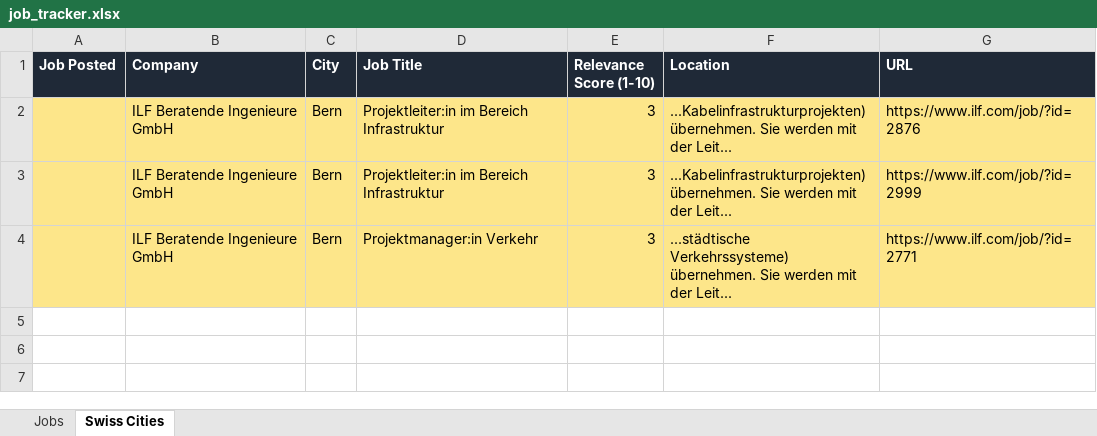
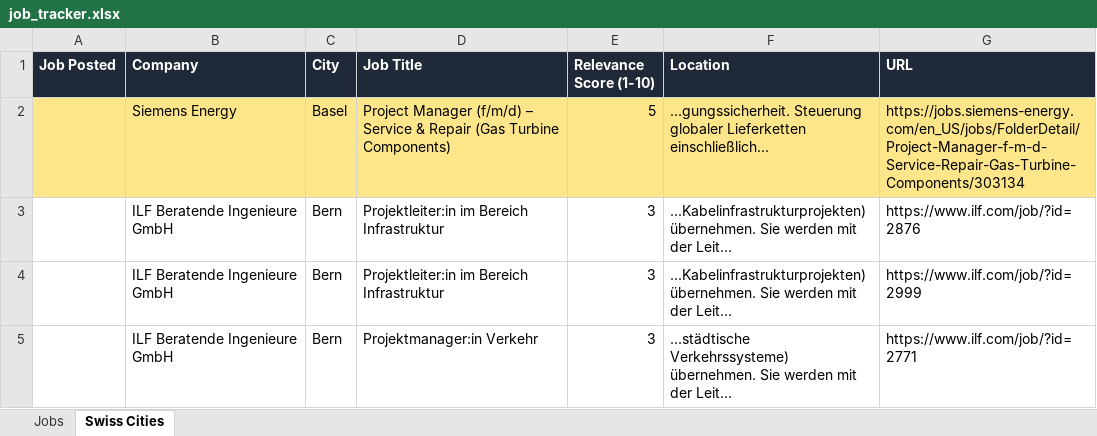
Before and after one commit to ifeellikeadev/Trackernew, an Excel workbook: data/job_tracker.xlsx, sheet Swiss Cities, drawn as a sheet; values as stored, in another font and other column widths than the file's, no borders; addresses are those after the commit; the diff names each change by its address in the sheet, - before the commit and + after, or states it on an @@ line.

```diff
--- a/data/job_tracker.xlsx (sheet Swiss Cities)
+++ b/data/job_tracker.xlsx (sheet Swiss Cities)
+row 2:  | Siemens Energy | Basel | Project Manager (f/m/d) – Service & Repair (Gas Turbine Components) | 5 | ...gungssicherheit. Steuerung globaler Lieferketten einschließlich... | https://jobs.siemens-energy.com/en_US/jobs/FolderDetail/Project-Manager-f-m-d-Service-Repair-Gas-Turbine-Components/303134
-A3:G5 fill: #FDE68A
+A3:G5 fill: none
```
Also changed, not shown: sheet Jobs, 1 other file.
